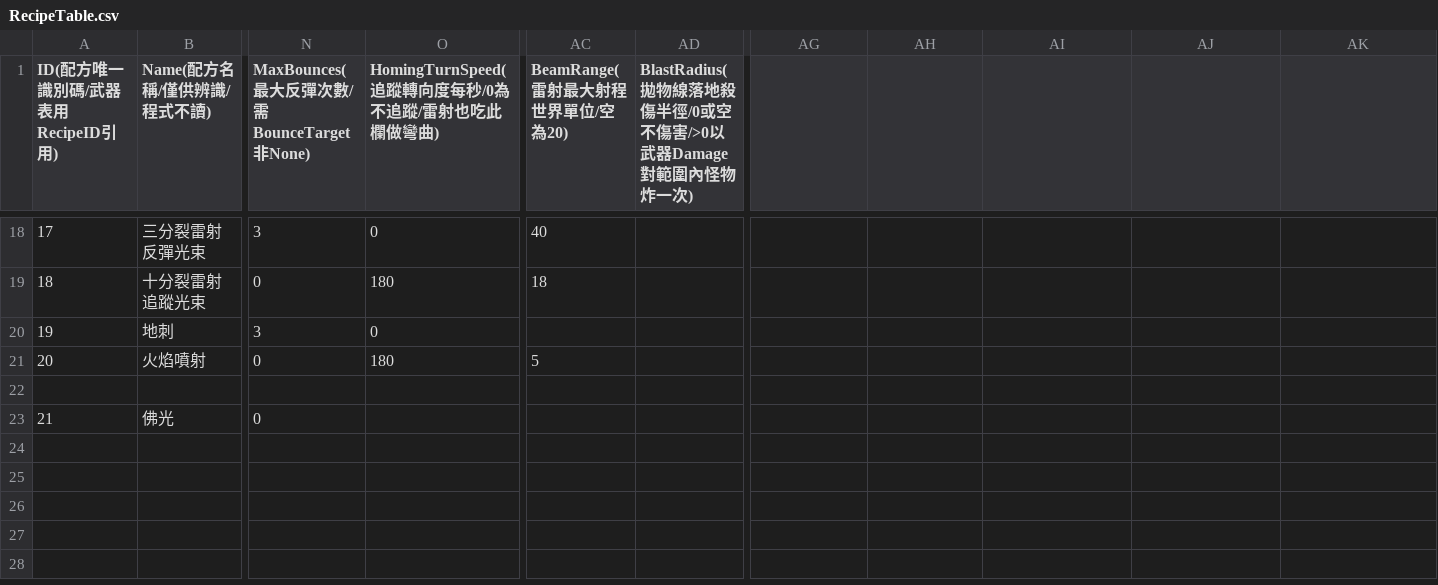
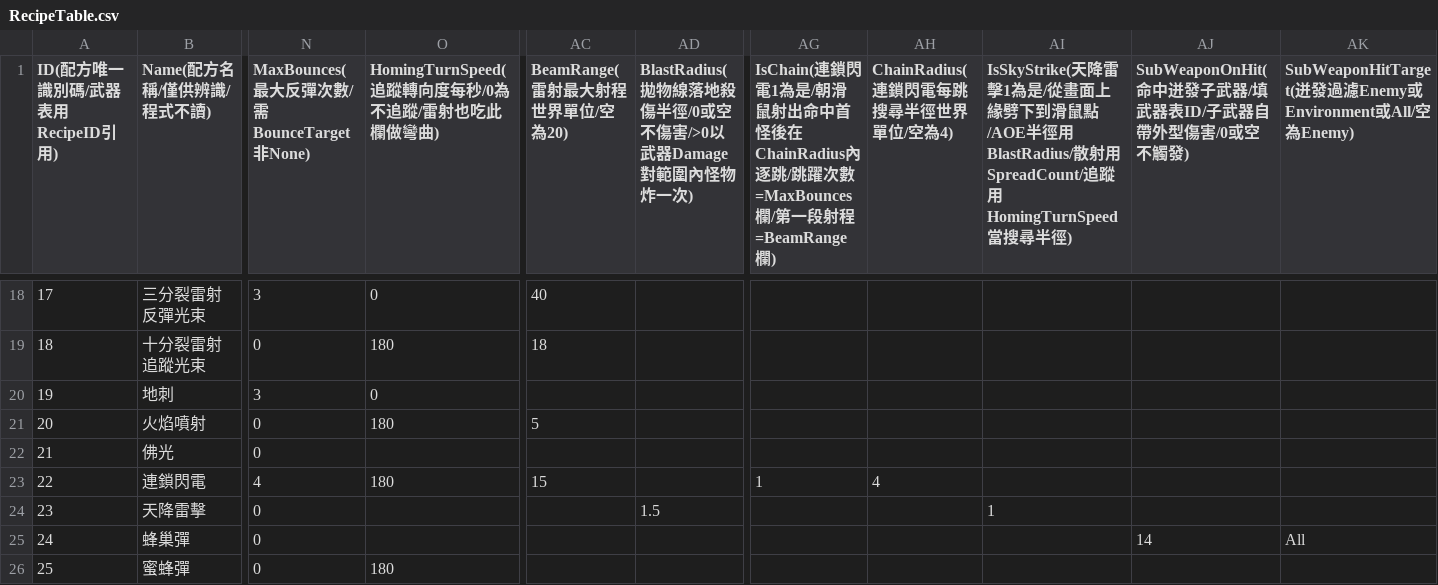
Before and after one commit to sorrowslee/DipanProj, a CSV file: DipanProj_Main/Assets/Data/RecipeTable.csv, drawn as a sheet; only a part is shown, gaps mark what is left out; removed rows and columns are numbered as before the commit, all else as after; rows hold the shown columns only; the diff names each change by its address in the sheet, - before the commit and + after, or states it on an @@ line.

Commit message:
加入佛光/連鎖閃電/閃電/蜂巢蜜蜂等武器

```diff
--- a/DipanProj_Main/Assets/Data/RecipeTable.csv
+++ b/DipanProj_Main/Assets/Data/RecipeTable.csv
-AG1: (empty)
+AG1: IsChain(連鎖閃電1為是/朝滑鼠射出命中首怪後在ChainRadius內逐跳/跳躍次數=MaxBounces欄/第一段射程=BeamRange欄)
-AH1: (empty)
+AH1: ChainRadius(連鎖閃電每跳搜尋半徑世界單位/空為4)
-AI1: (empty)
+AI1: IsSkyStrike(天降雷擊1為是/從畫面上緣劈下到滑鼠點/AOE半徑用BlastRadius/散射用SpreadCount/追蹤用HomingTurnSpeed當搜尋半徑)
-AJ1: (empty)
+AJ1: SubWeaponOnHit(命中迸發子武器/填武器表ID/子武器自帶外型傷害/0或空不觸發)
-AK1: (empty)
+AK1: SubWeaponHitTarget(迸發過濾Enemy或Environment或All/空為Enemy)
-row 22: (empty)
+row 23: 22 | 連鎖閃電 | 4 | 180 | 15 |  | 1 | 4
+row 24: 23 | 天降雷擊 | 0 |  |  | 1.5 |  |  | 1
+row 25: 24 | 蜂巢彈 | 0 |  |  |  |  |  |  | 14 | All
+row 26: 25 | 蜜蜂彈 | 0 | 180
```
Also changed, not shown: DipanProj_Main/Assets/Data/WeaponTable.csv, 14 other files.
